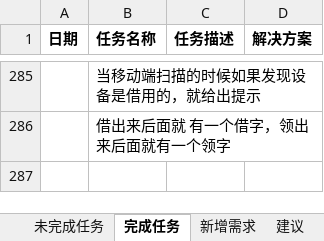
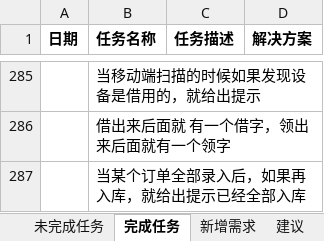
Before and after one commit to mawujun1234/leon1.0, an Excel workbook: ems/document/新格式任务列表.xlsx, sheet 完成任务, drawn as a sheet; only a part is shown, gaps mark what is left out; values as stored, in another font and other column widths than the file's, no borders; charts and pictures not drawn; the diff names each change by its address in the sheet, - before the commit and + after, or states it on an @@ line.

```diff
--- a/ems/document/新格式任务列表.xlsx (sheet 完成任务)
+++ b/ems/document/新格式任务列表.xlsx (sheet 完成任务)
+row 287:  | 当某个订单全部录入后，如果再入库，就给出提示已经全部入库
```
Also changed, not shown: sheet 未完成任务, 19 other files.
